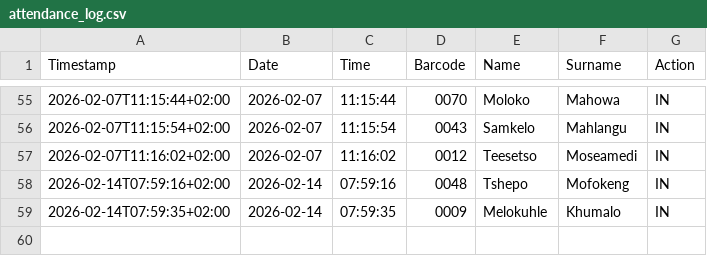
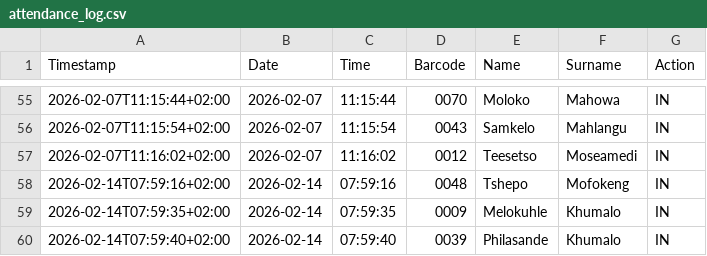
Before and after one commit to Thoko654/Attendance-Register-, a CSV file: data/attendance_log.csv, drawn as a sheet; only a part is shown, gaps mark what is left out; the diff names each change by its address in the sheet, - before the commit and + after, or states it on an @@ line.

Commit message:
Update data/attendance_log.csv

```diff
--- a/data/attendance_log.csv
+++ b/data/attendance_log.csv
+row 60: 2026-02-14T07:59:40+02:00 | 2026-02-14 | 07:59:40 | 0039 | Philasande | Khumalo | IN
```
